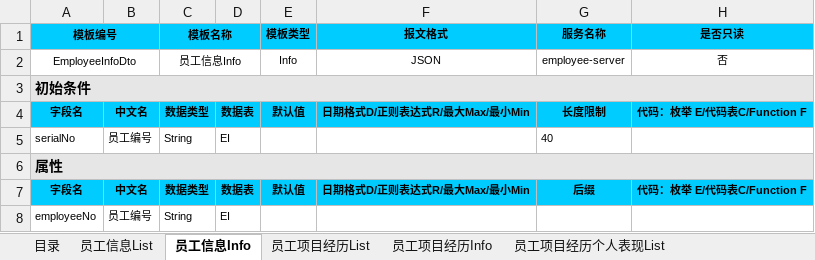
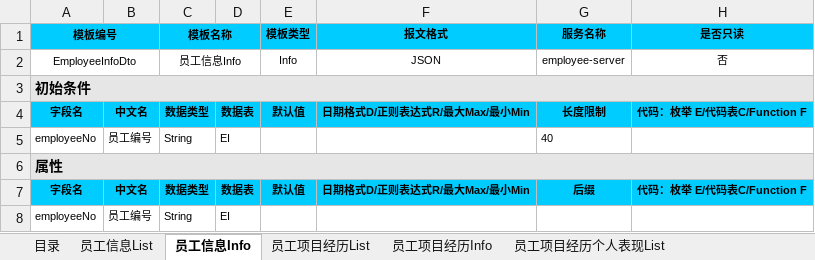
Before and after one commit to 823446164/MyFirstProject, an Excel workbook: z-plugins-bssp/src/main/resources/ems-employee员工管理模块dto模板.xlsx, sheet 员工信息Info, drawn as a sheet; only a part is shown; values as stored, in another font and other column widths than the file's, no borders; the diff names each change by its address in the sheet, - before the commit and + after, or states it on an @@ line.

```diff
--- a/z-plugins-bssp/src/main/resources/ems-employee员工管理模块dto模板.xlsx (sheet 员工信息Info)
+++ b/z-plugins-bssp/src/main/resources/ems-employee员工管理模块dto模板.xlsx (sheet 员工信息Info)
-A5 (模板编号): serialNo
+A5 (模板编号): employeeNo
```
Also changed, not shown: z-plugins-bssp/src/main/resources/ems-parameter职级管理模块实体类 .xlsx, 15 other files.
